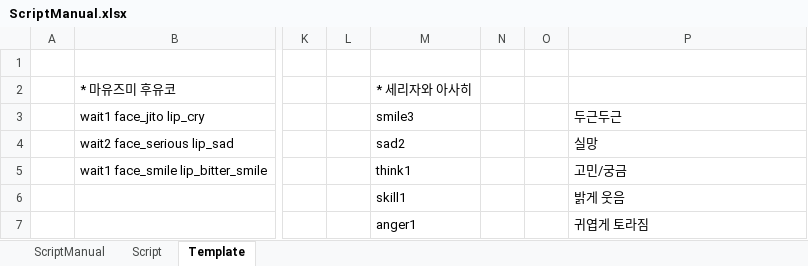
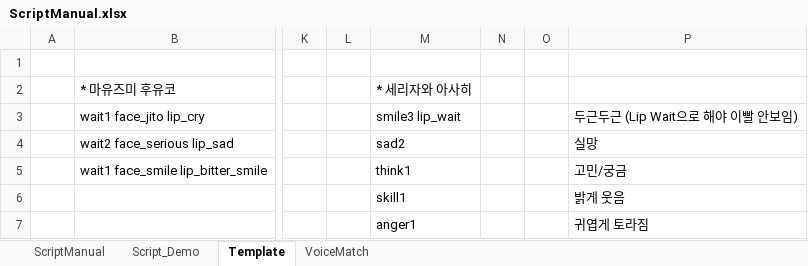
Before and after one commit to usosctheater/usoSCtheater, an Excel workbook: resource/Script/ScriptManual.xlsx, sheet Template, drawn as a sheet; only a part is shown, gaps mark what is left out; values as stored, in another font and other column widths than the file's, no borders; the diff names each change by its address in the sheet, - before the commit and + after, or states it on an @@ line.

```diff
--- a/resource/Script/ScriptManual.xlsx (sheet Template)
+++ b/resource/Script/ScriptManual.xlsx (sheet Template)
-sheet tab: Script
+sheet tab: Script_Demo
+sheet tab: VoiceMatch
-M3: smile3
+M3: smile3 lip_wait
-P3: 두근두근
+P3: 두근두근 (Lip Wait으로 해야 이빨 안보임)
```
Also changed, not shown: sheet Script_Demo, 23 other files.
